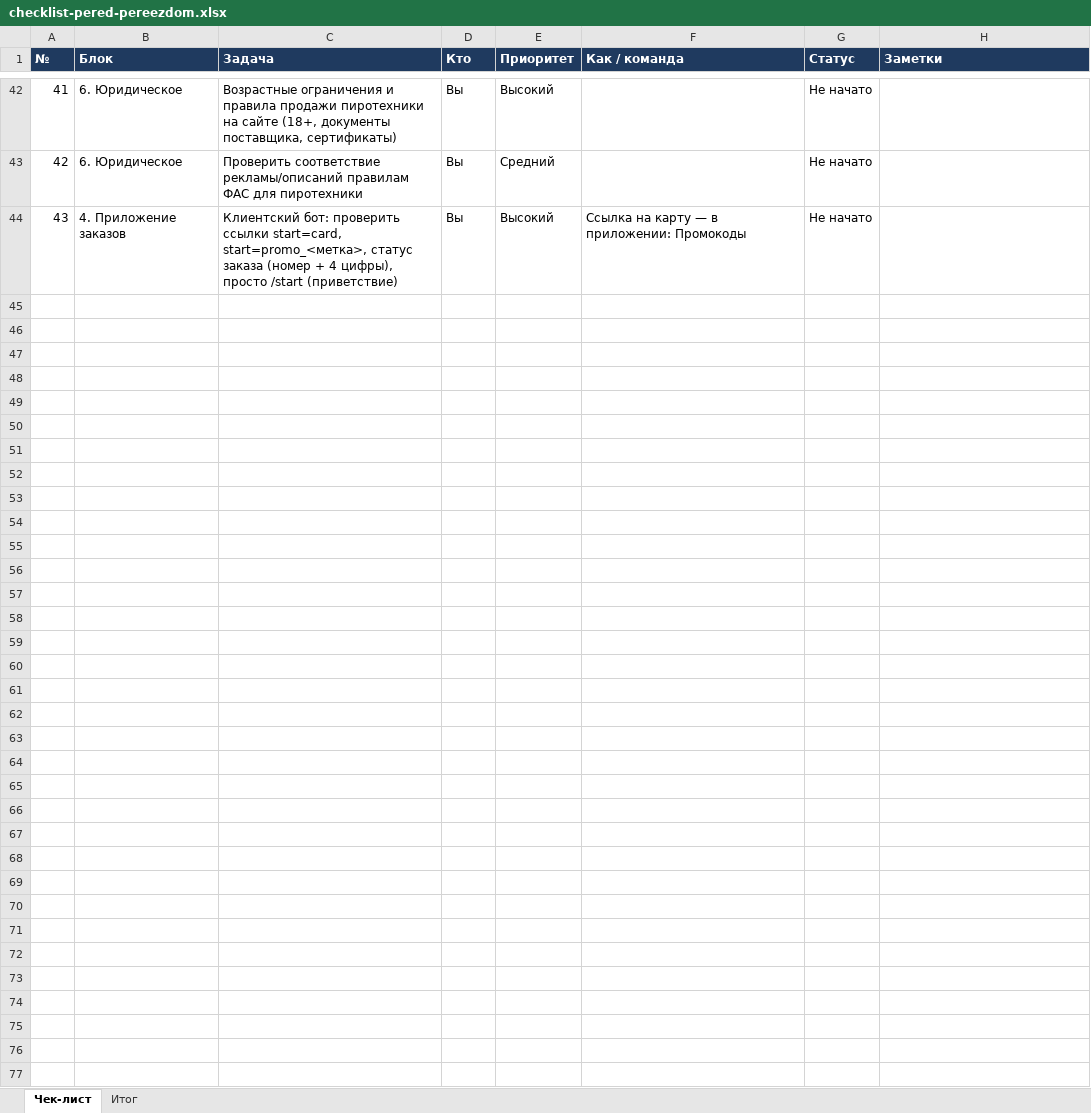
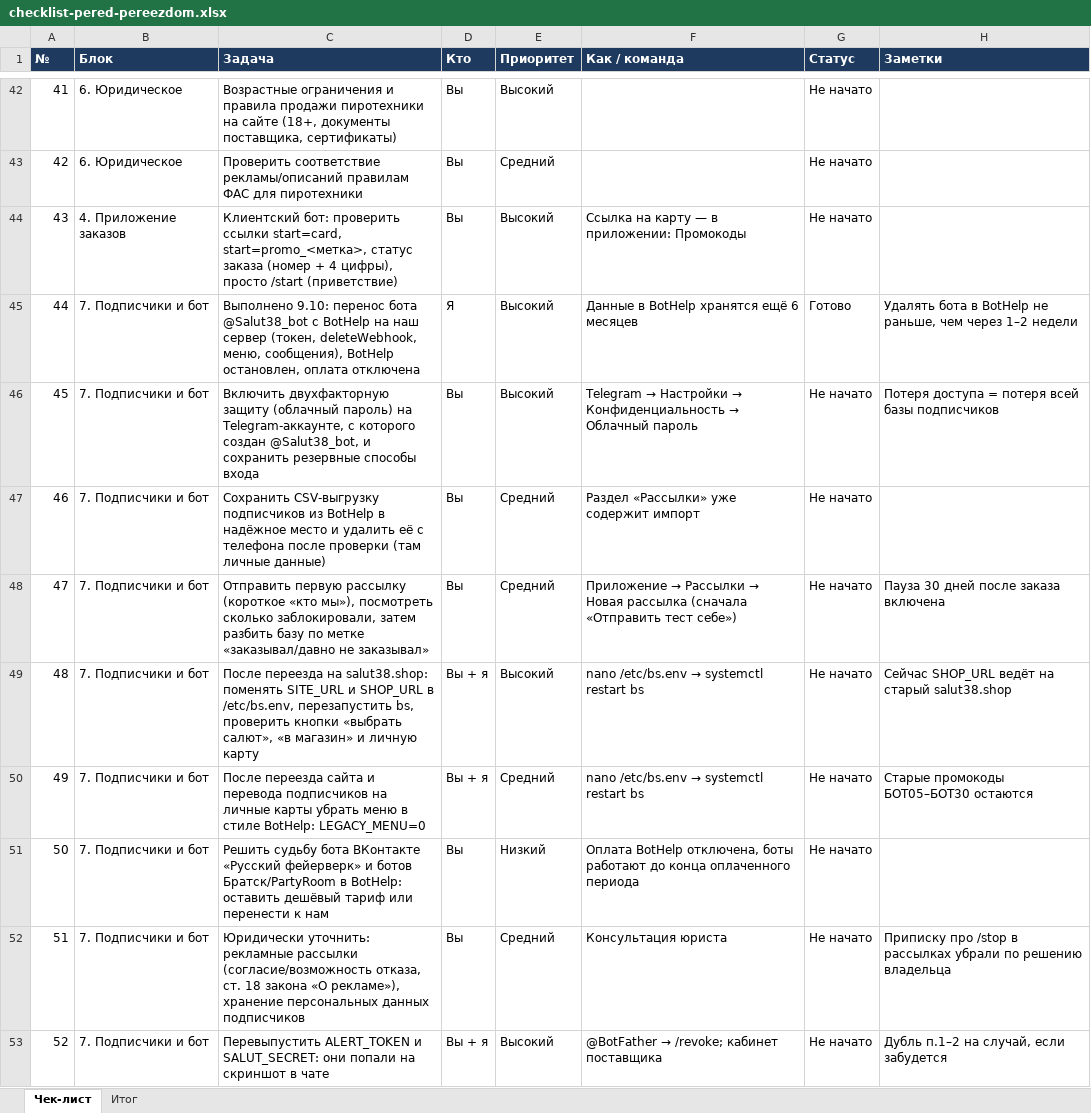
Before and after one commit to baikalsalut24/salut38, an Excel workbook: docs/checklist-pered-pereezdom.xlsx, sheet Чек-лист, drawn as a sheet; only a part is shown, gaps mark what is left out; values as stored, in another font and other column widths than the file's, no borders; conditional formats not drawn; the diff names each change by its address in the sheet, - before the commit and + after, or states it on an @@ line.

```diff
--- a/docs/checklist-pered-pereezdom.xlsx (sheet Чек-лист)
+++ b/docs/checklist-pered-pereezdom.xlsx (sheet Чек-лист)
+row 45: 44 | 7. Подписчики и бот | Выполнено 9.10: перенос бота @Salut38_bot с BotHelp на наш сервер (токен, deleteWebhook, меню, сообщения), BotHelp остановлен, оплата отключена | Я | Высокий | Данные в BotHelp хранятся ещё 6 месяцев | Готово | Удалять бота в BotHelp не раньше, чем через 1–2 недели
+row 46: 45 | 7. Подписчики и бот | Включить двухфакторную защиту (облачный пароль) на Telegram-аккаунте, с которого создан @Salut38_bot, и сохранить резервные способы входа | Вы | Высокий | Telegram → Настройки → Конфиденциальность → Облачный пароль | Не начато | Потеря доступа = потеря всей базы подписчиков
+row 47: 46 | 7. Подписчики и бот | Сохранить CSV-выгрузку подписчиков из BotHelp в надёжное место и удалить её с телефона после проверки (там личные данные) | Вы | Средний | Раздел «Рассылки» уже содержит импорт | Не начато
+row 48: 47 | 7. Подписчики и бот | Отправить первую рассылку (короткое «кто мы»), посмотреть сколько заблокировали, затем разбить базу по метке «заказывал/давно не заказывал» | Вы | Средний | Приложение → Рассылки → Новая рассылка (сначала «Отправить тест себе») | Не начато | Пауза 30 дней после заказа включена
+row 49: 48 | 7. Подписчики и бот | После переезда на salut38.shop: поменять SITE_URL и SHOP_URL в /etc/bs.env, перезапустить bs, проверить кнопки «выбрать салют», «в магазин» и личную карту | Вы + я | Высокий | nano /etc/bs.env → systemctl restart bs | Не начато | Сейчас SHOP_URL ведёт на старый salut38.shop
+row 50: 49 | 7. Подписчики и бот | После переезда сайта и перевода подписчиков на личные карты убрать меню в стиле BotHelp: LEGACY_MENU=0 | Вы + я | Средний | nano /etc/bs.env → systemctl restart bs | Не начато | Старые промокоды БОТ05–БОТ30 остаются
+row 51: 50 | 7. Подписчики и бот | Решить судьбу бота ВКонтакте «Русский фейерверк» и ботов Братск/PartyRoom в BotHelp: оставить дешёвый тариф или перенести к нам | Вы | Низкий | Оплата BotHelp отключена, боты работают до конца оплаченного периода | Не начато
+row 52: 51 | 7. Подписчики и бот | Юридически уточнить: рекламные рассылки (согласие/возможность отказа, ст. 18 закона «О рекламе»), хранение персональных данных подписчиков | Вы | Средний | Консультация юриста | Не начато | Приписку про /stop в рассылках убрали по решению владельца
+row 53: 52 | 7. Подписчики и бот | Перевыпустить ALERT_TOKEN и SALUT_SECRET: они попали на скриншот в чате | Вы + я | Высокий | @BotFather → /revoke; кабинет поставщика | Не начато | Дубль п.1–2 на случай, если забудется
```
Also changed, not shown: sheet Итог.
